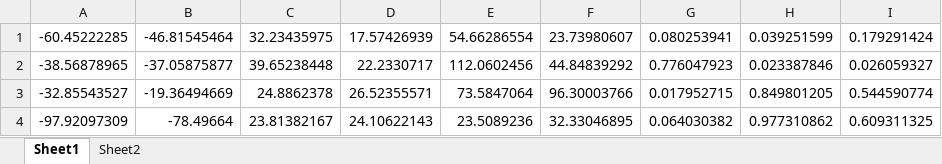
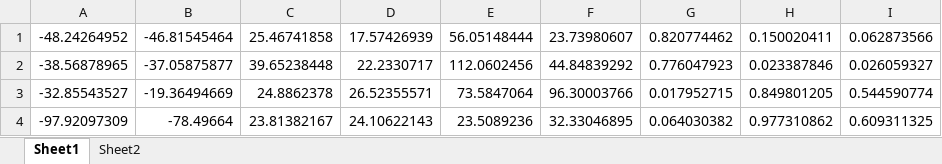
Before and after one commit to djsmith17/Dissociating-Role-of-Feedback-in-Voice-Motor-Control, an Excel workbook: Results/Pooled Analyses/SfN2017/SfN2017Stat.xlsx, sheet Sheet1, drawn as a sheet; values as stored, in another font and other column widths than the file's, no borders; removed rows and columns are numbered as before the commit, all else as after; the diff names each change by its address in the sheet, - before the commit and + after, or states it on an @@ line.

Commit message:
I had removed a run of trials
For whatever reason I had decided to throw away a whole run of trials that I deemed not good enough. I no longer need to go through such steps. Now I dont any catch for a specific run to throw away. Updated the results file, and the plots

```diff
--- a/Results/Pooled Analyses/SfN2017/SfN2017Stat.xlsx (sheet Sheet1)
+++ b/Results/Pooled Analyses/SfN2017/SfN2017Stat.xlsx (sheet Sheet1)
-row 1: -60.45222285 | -46.81545464 | 32.23435975 | 17.57426939 | 54.66286554 | 23.73980607 | 0.080253941 | 0.039251599 | 0.179291424
+row 1: -48.24264952 | -46.81545464 | 25.46741858 | 17.57426939 | 56.05148444 | 23.73980607 | 0.820774462 | 0.150020411 | 0.062873566
```
Also changed, not shown: sheet Sheet2, 5 other files.
